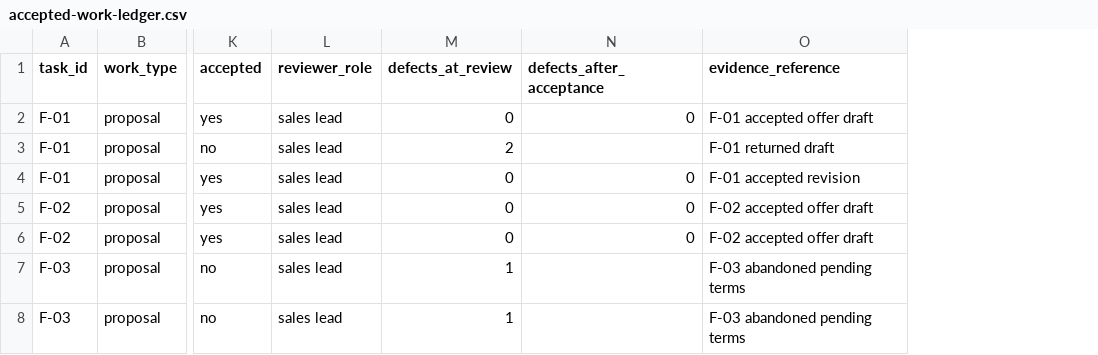
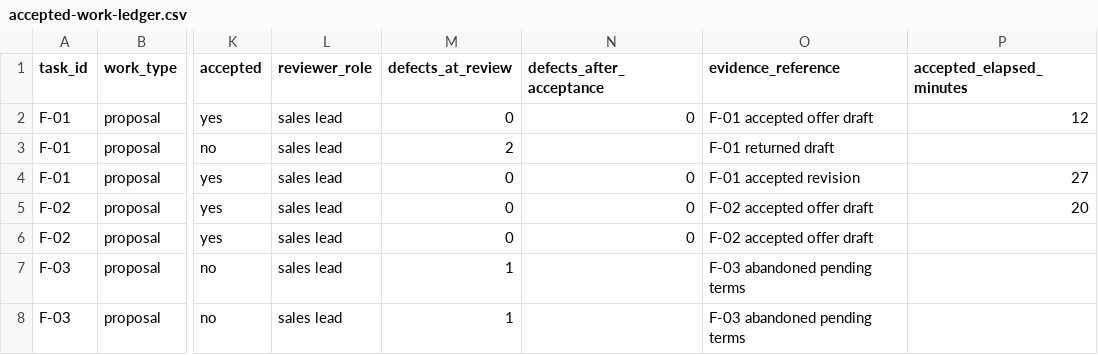
Before and after one commit to SHOTClubhouse/shotos, a CSV file: examples/accepted-work-ledger.csv, drawn as a sheet; only a part is shown, gaps mark what is left out; the diff names each change by its address in the sheet, - before the commit and + after, or states it on an @@ line.

Commit message:
Track defects and elapsed time on accepted work (#93)
Signed-off-by: Liam McDowell <liam@shotclubhouse.com>

```diff
--- a/examples/accepted-work-ledger.csv
+++ b/examples/accepted-work-ledger.csv
+column P (accepted_elapsed_minutes), rows 2-5: 12 |  | 27 | 20
```
Also changed, not shown: templates/accepted-work-ledger.csv, 3 other files.
